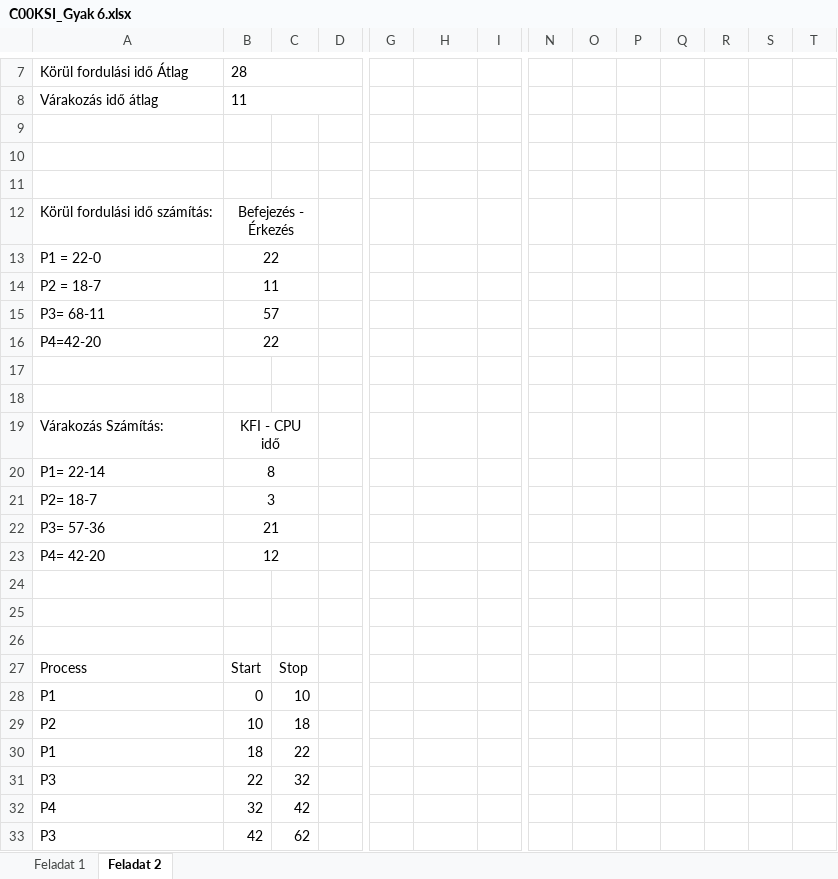
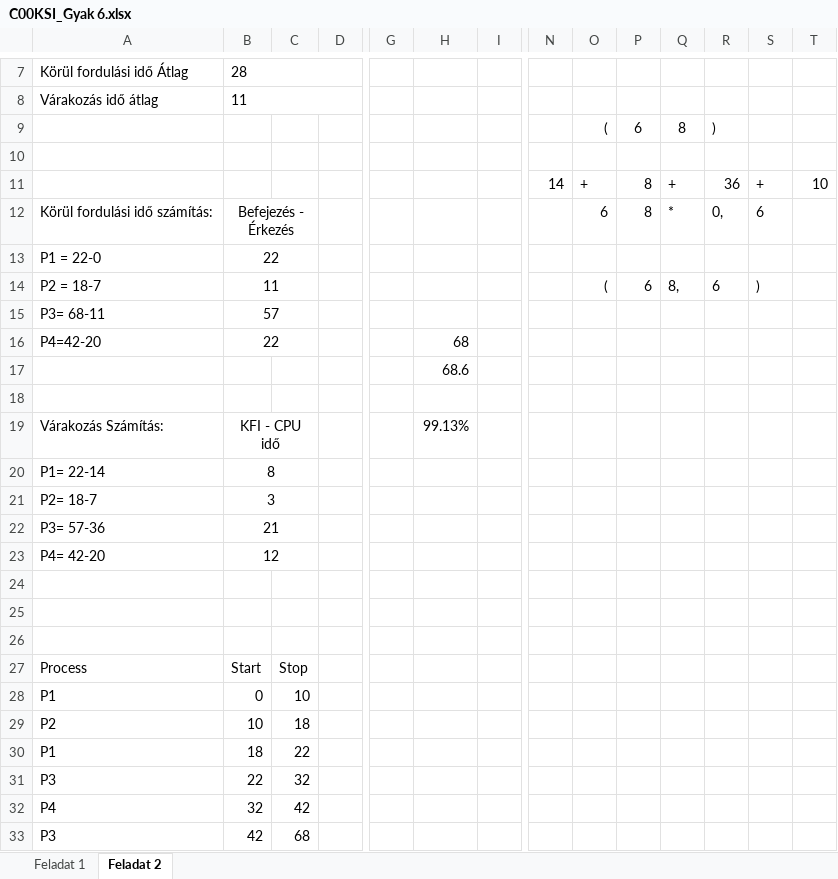
Before and after one commit to GregKovacs91/C00KSIosGyak, an Excel workbook: C00KSI_0322/C00KSI_Gyak 6.xlsx, sheet Feladat 2, drawn as a sheet; only a part is shown, gaps mark what is left out; values as stored, in another font and other column widths than the file's, no borders; removed rows and columns are numbered as before the commit, all else as after; rows hold the shown columns only; the diff names each change by its address in the sheet, - before the commit and + after, or states it on an @@ line.

```diff
--- a/C00KSI_0322/C00KSI_Gyak 6.xlsx (sheet Feladat 2)
+++ b/C00KSI_0322/C00KSI_Gyak 6.xlsx (sheet Feladat 2)
+row 9:  |  |  |  |  |  |  |  | ( | 6 | 8 | )
+row 11:  |  |  |  |  |  |  | 14 | + | 8 | + | 36 | + | 10
+row 12: Körül fordulási idő számítás: | Befejezés - Érkezés |  |  |  |  |  |  | 6 | 8 | * | 0, | 6
+row 14: P2 = 18-7 | 11 |  |  |  |  |  |  | ( | 6 | 8, | 6 | )
+row 16: P4=42-20 | 22 |  |  |  | 68
+row 17:  |  |  |  |  | 68.6
-row 11: (empty)
-row 12: Körül fordulási idő számítás: | Befejezés - Érkezés
-row 14: P2 = 18-7 | 11
-row 16: P4=42-20 | 22
-row 17: (empty)
-row 18: (empty)
-H19: (empty)
+H19: 99.13%
-C33: 62
+C33: 68
```
Also changed, not shown: 1 other file.
